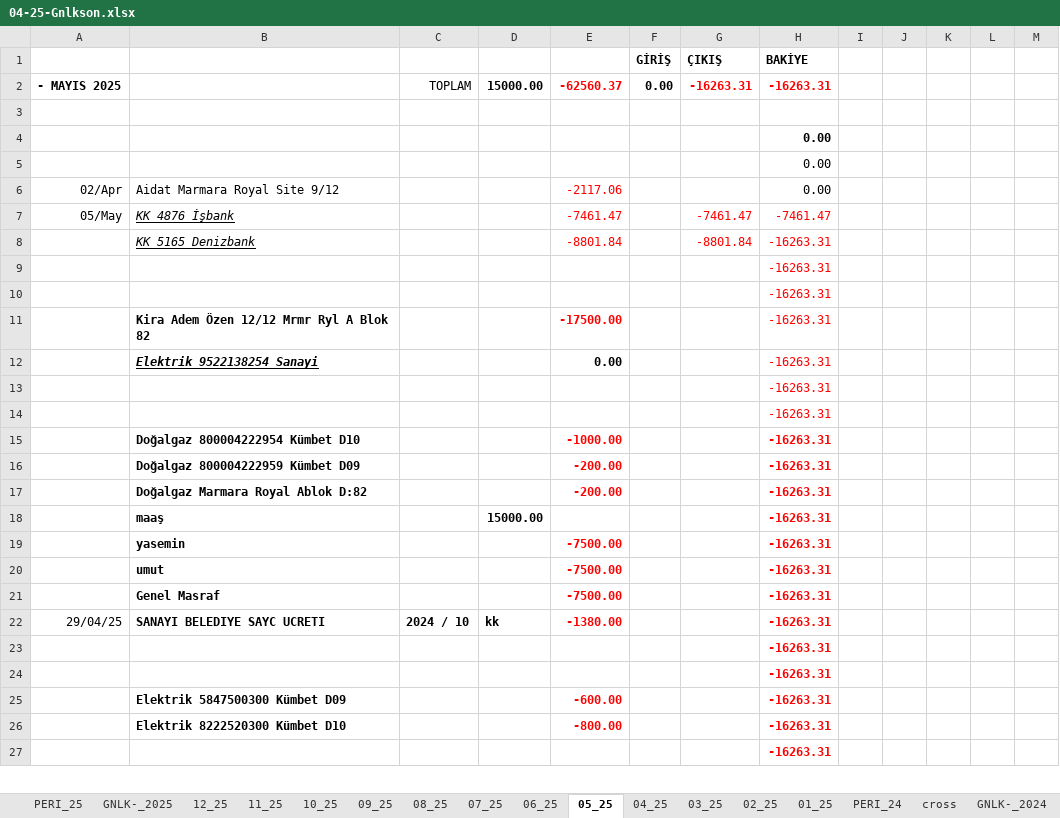
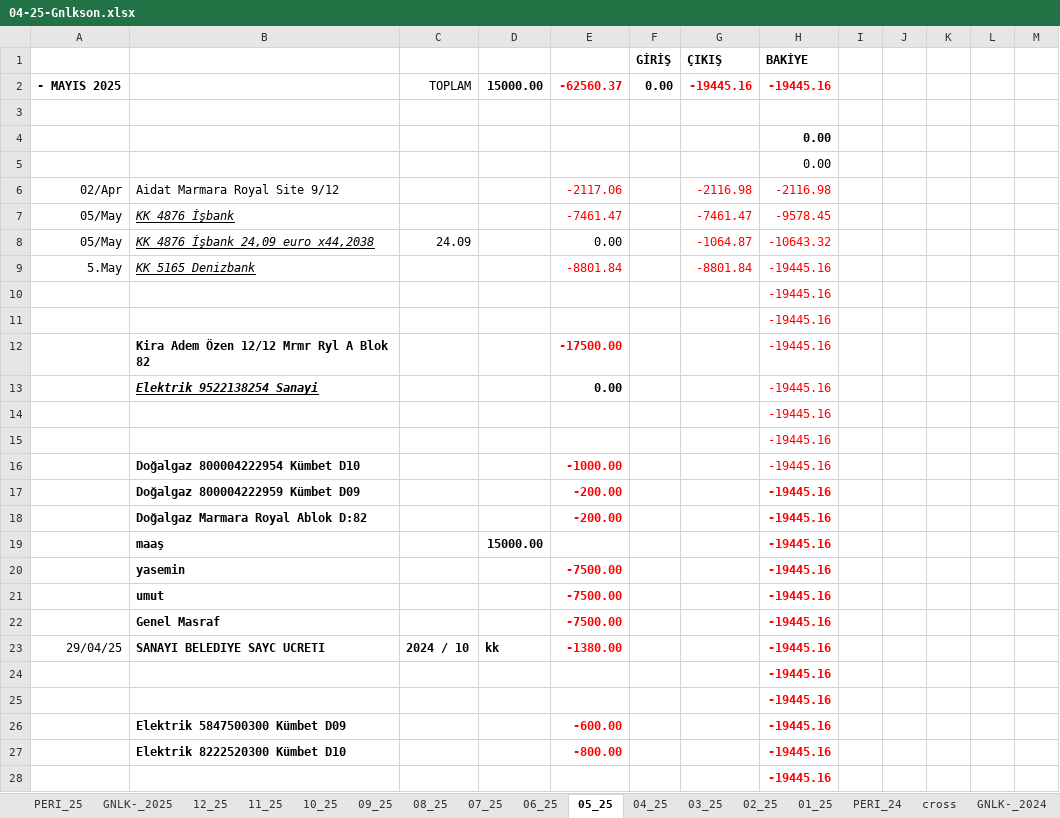
Before and after one commit to roboturx/tdy, an Excel workbook: 04-25-Gnlkson.xlsx, sheet 05_25, drawn as a sheet; only a part is shown; values as stored, in another font and other column widths than the file's, no borders; conditional formats not drawn; addresses are those after the commit; the diff covers the shown part only; the diff names each change by its address in the sheet, - before the commit and + after, or states it on an @@ line.

Commit message:
wsw

```diff
--- a/04-25-Gnlkson.xlsx (sheet 05_25)
+++ b/04-25-Gnlkson.xlsx (sheet 05_25)
-G2 (ÇIKIŞ): -16263.31
+G2 (ÇIKIŞ): -19445.16
-H2 (BAKİYE): -16263.31
+H2 (BAKİYE): -19445.16
-G6 (ÇIKIŞ): (empty)
+G6 (ÇIKIŞ): -2116.98
-H6 (BAKİYE): 0.00
+H6 (BAKİYE): -2116.98
-H6 text colour: black
+H6 text colour: #FF0000
-H7 (BAKİYE): -7461.47
+H7 (BAKİYE): -9578.45
+row 8: 05/May | KK 4876 İşbank 24,09 euro x44,2038 | 24.09 |  | 0.00 |  | -1064.87 | -10643.32
-A9: (empty)
+A9: 5.May
-H9:H28 (BAKİYE): -16263.31
+H9:H28 (BAKİYE): -19445.16
-H16 bold: on
+H16 bold: off
```
Also changed, not shown: 3 added rows, 2 removed rows, 31 edited cells and cell formats elsewhere in this sheet, sheet GNLK-_2025, formulas that keep their value.
